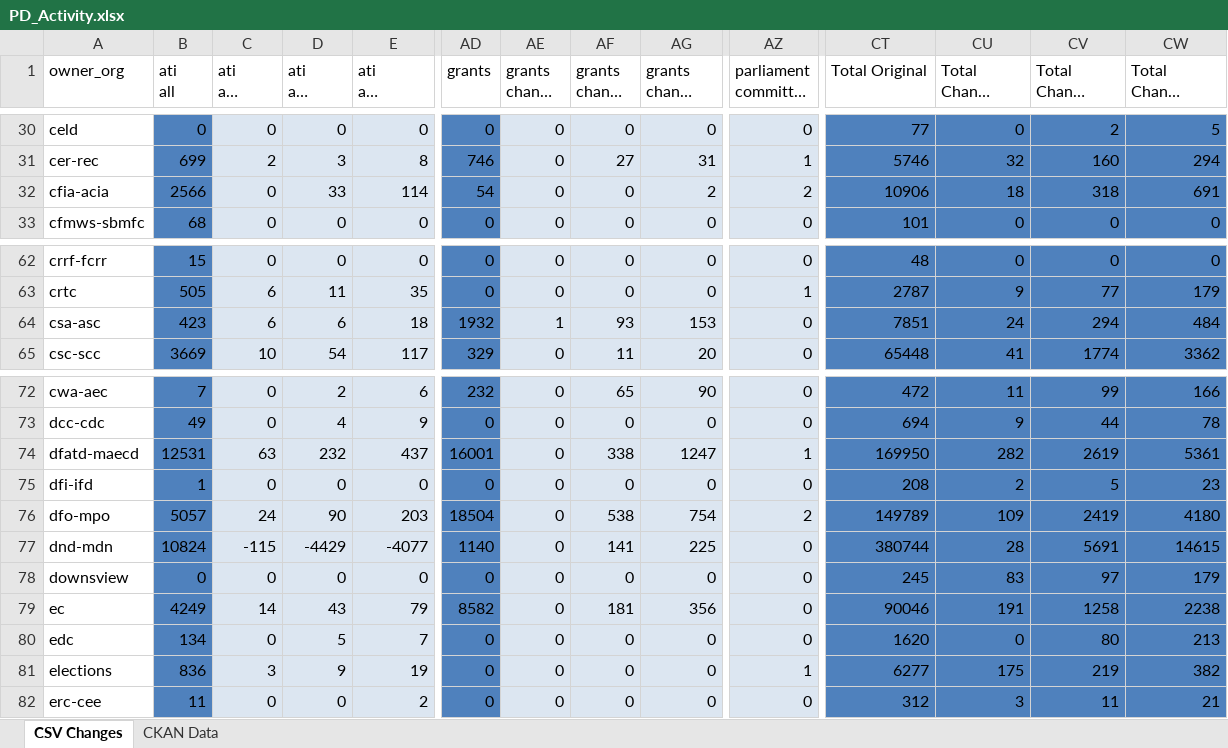
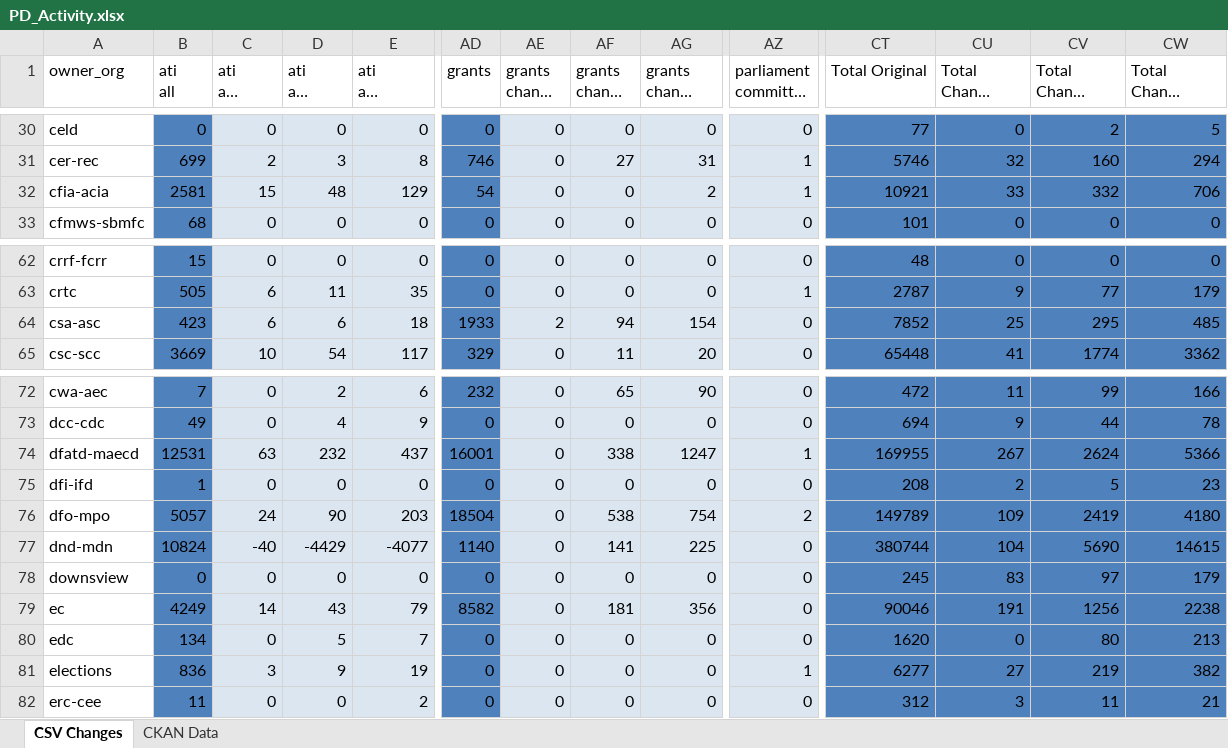
Before and after one commit to open-data/analytics-corporate-reporting, an Excel workbook: PD_CHANGES_RPT/PD_Activity.xlsx, sheet CSV Changes, drawn as a sheet; only a part is shown, gaps mark what is left out; long unchanged cells end in …; values as stored, in another font and other column widths than the file's, no borders; the diff covers the shown part only; the diff names each change by its address in the sheet, - before the commit and + after, or states it on an @@ line.

```diff
--- a/PD_CHANGES_RPT/PD_Activity.xlsx (sheet CSV Changes)
+++ b/PD_CHANGES_RPT/PD_Activity.xlsx (sheet CSV Changes)
-B32 (ati all): 2566
+B32 (ati all): 2581
-C32 (ati all change 30-days): 0
+C32 (ati all change 30-days): 15
-D32 (ati all change 90-days): 33
+D32 (ati all change 90-days): 48
-E32 (ati all change 6-months): 114
+E32 (ati all change 6-months): 129
-AZ32: 2
+AZ32: 1
-CT32 (Total Original): 10906
+CT32 (Total Original): 10921
-CU32 (Total Change 30-days): 18
+CU32 (Total Change 30-days): 33
-CV32 (Total Change 90-days): 318
+CV32 (Total Change 90-days): 332
-CW32 (Total Change 6-months): 691
+CW32 (Total Change 6-months): 706
-AD64 (grants): 1932
+AD64 (grants): 1933
-AE64 (grants change 30-days): 1
+AE64 (grants change 30-days): 2
-AF64 (grants change 90-days): 93
+AF64 (grants change 90-days): 94
-AG64 (grants change 6-months): 153
+AG64 (grants change 6-months): 154
-CT64 (Total Original): 7851
+CT64 (Total Original): 7852
-CU64 (Total Change 30-days): 24
+CU64 (Total Change 30-days): 25
-CV64 (Total Change 90-days): 294
+CV64 (Total Change 90-days): 295
-CW64 (Total Change 6-months): 484
+CW64 (Total Change 6-months): 485
-CT74 (Total Original): 169950
+CT74 (Total Original): 169955
-CU74 (Total Change 30-days): 282
+CU74 (Total Change 30-days): 267
-CV74 (Total Change 90-days): 2619
+CV74 (Total Change 90-days): 2624
-CW74 (Total Change 6-months): 5361
+CW74 (Total Change 6-months): 5366
-C77 (ati all change 30-days): -115
+C77 (ati all change 30-days): -40
-CU77 (Total Change 30-days): 28
+CU77 (Total Change 30-days): 104
-CV77 (Total Change 90-days): 5691
+CV77 (Total Change 90-days): 5690
-CV79 (Total Change 90-days): 1258
+CV79 (Total Change 90-days): 1256
-CU81 (Total Change 30-days): 175
+CU81 (Total Change 30-days): 27
```
Also changed, not shown: 170 edited cells elsewhere in this sheet, sheet CKAN Data, 2 other files.
